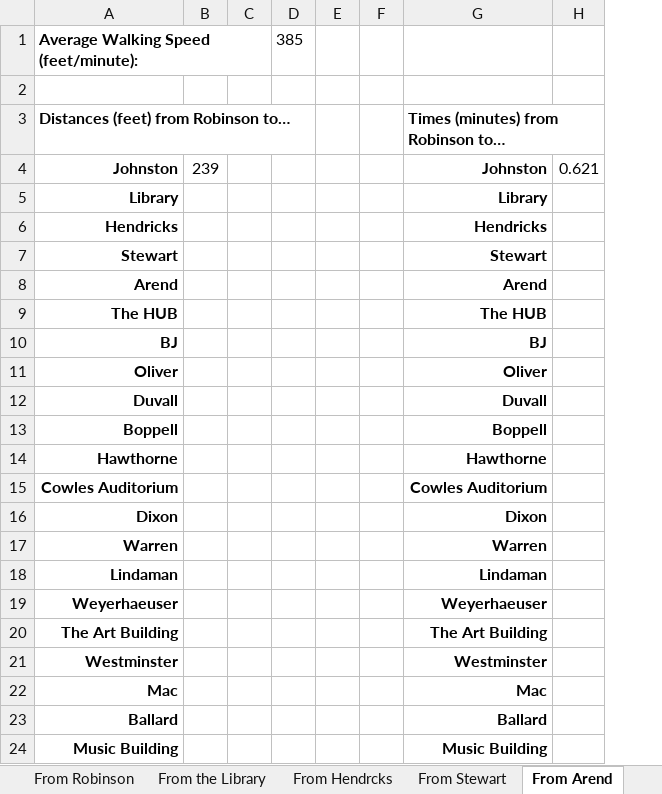
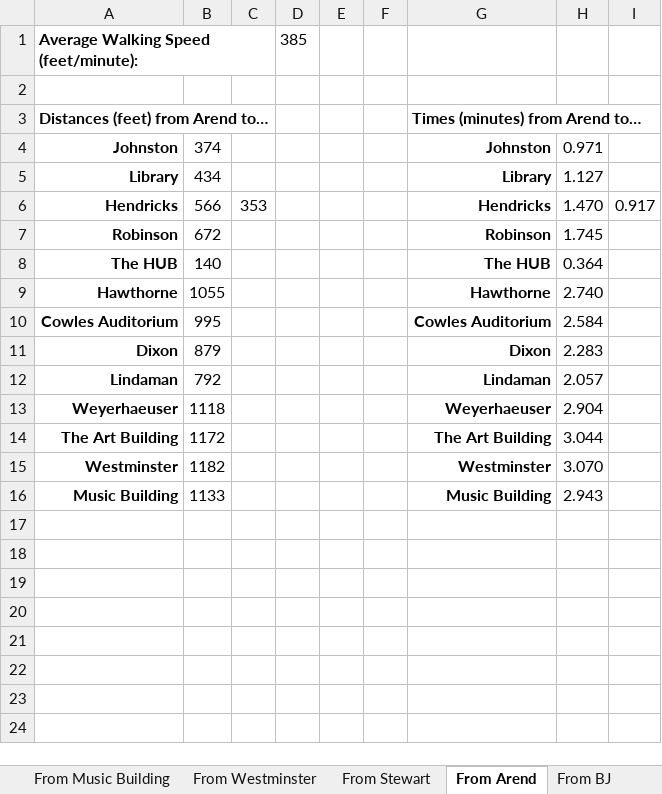
Before and after one commit to Link196/CS473FinalProject, an Excel workbook: Documents/Distances.xlsx, sheet From Arend, drawn as a sheet; values as stored, in another font and other column widths than the file's, no borders; removed rows and columns are numbered as before the commit, all else as after; the diff names each change by its address in the sheet, - before the commit and + after, or states it on an @@ line.

Commit message:
Added more distances

```diff
--- a/Documents/Distances.xlsx (sheet From Arend)
+++ b/Documents/Distances.xlsx (sheet From Arend)
+sheet tab: From Music Building
+sheet tab: From Westminster
+sheet tab: From BJ
-column B, row 4: 239
-column C, empty
+column B, rows 4-6: 374 | 434 | 566; rows 8-16: 140 | 1055 | 995 | 879 | 792 | 1118 | 1172 | 1182 | 1133
+column C, row 6: 353
-column H, row 4: 0.621
+column H, rows 4-6: 0.971 | 1.127 | 1.470; rows 8-16: 0.364 | 2.740 | 2.584 | 2.283 | 2.057 | 2.904 | 3.044 | 3.070 | 2.943
+column I, row 6: 0.917
-row 3: Distances (feet) from Robinson to… |  |  |  |  |  | Times (minutes) from Robinson to…
+row 3: Distances (feet) from Arend to… |  |  |  |  |  | Times (minutes) from Arend to…
-row 7: Stewart |  |  |  |  |  | Stewart
-row 8: Arend |  |  |  |  |  | Arend
+row 7: Robinson | 672 |  |  |  |  | Robinson | 1.745
-row 10: BJ |  |  |  |  |  | BJ
-row 11: Oliver |  |  |  |  |  | Oliver
-row 12: Duvall |  |  |  |  |  | Duvall
-row 13: Boppell |  |  |  |  |  | Boppell
-row 17: Warren |  |  |  |  |  | Warren
-row 22: Mac |  |  |  |  |  | Mac
-row 23: Ballard |  |  |  |  |  | Ballard
```
Also changed, not shown: sheet From Stewart, sheet From the HUB, other sheet tabs.
